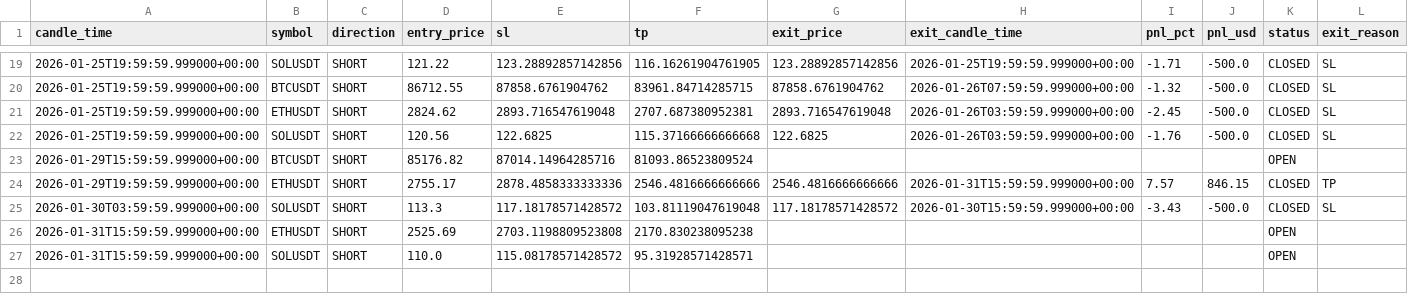
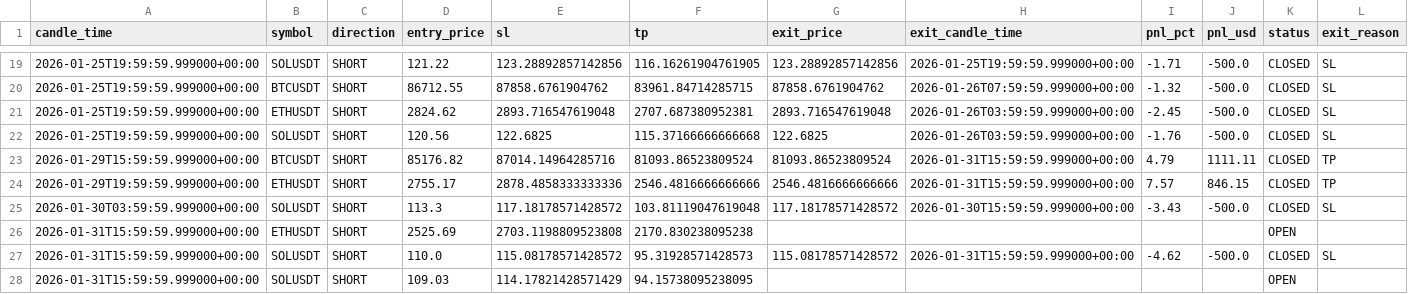
Before and after one commit to kushgbisen/cron-trader, a CSV file: logs/h4_breakout_ensemble/trades.csv, drawn as a sheet; only a part is shown, gaps mark what is left out.

```diff
--- a/logs/h4_breakout_ensemble/trades.csv
+++ b/logs/h4_breakout_ensemble/trades.csv
@@ -22,3 +22,3 @@ candle_time,symbol,direction,entry_price,sl,tp,exit_price,exit_candle_time,pnl_p
 2026-01-25T19:59:59.999000+00:00,SOLUSDT,SHORT,120.56,122.6825,115.37166666666668,122.6825,2026-01-26T03:59:59.999000+00:00,-1.76,-500.0,CLOSED,SL
-2026-01-29T15:59:59.999000+00:00,BTCUSDT,SHORT,85176.82,87014.14964285716,81093.86523809524,,,,,OPEN,
+2026-01-29T15:59:59.999000+00:00,BTCUSDT,SHORT,85176.82,87014.14964285716,81093.86523809524,81093.86523809524,2026-01-31T15:59:59.999000+00:00,4.79,1111.11,CLOSED,TP
 2026-01-29T19:59:59.999000+00:00,ETHUSDT,SHORT,2755.17,2878.4858333333336,2546.4816666666666,2546.4816666666666,2026-01-31T15:59:59.999000+00:00,7.57,846.15,CLOSED,TP
@@ -26,2 +26,3 @@ candle_time,symbol,direction,entry_price,sl,tp,exit_price,exit_candle_time,pnl_p
 2026-01-31T15:59:59.999000+00:00,ETHUSDT,SHORT,2525.69,2703.1198809523808,2170.830238095238,,,,,OPEN,
-2026-01-31T15:59:59.999000+00:00,SOLUSDT,SHORT,110.0,115.08178571428572,95.31928571428571,,,,,OPEN,
+2026-01-31T15:59:59.999000+00:00,SOLUSDT,SHORT,110.0,115.08178571428572,95.31928571428573,115.08178571428572,2026-01-31T15:59:59.999000+00:00,-4.62,-500.0,CLOSED,SL
+2026-01-31T15:59:59.999000+00:00,SOLUSDT,SHORT,109.03,114.17821428571429,94.15738095238095,,,,,OPEN,
```
Also changed, not shown: 7 other files.
